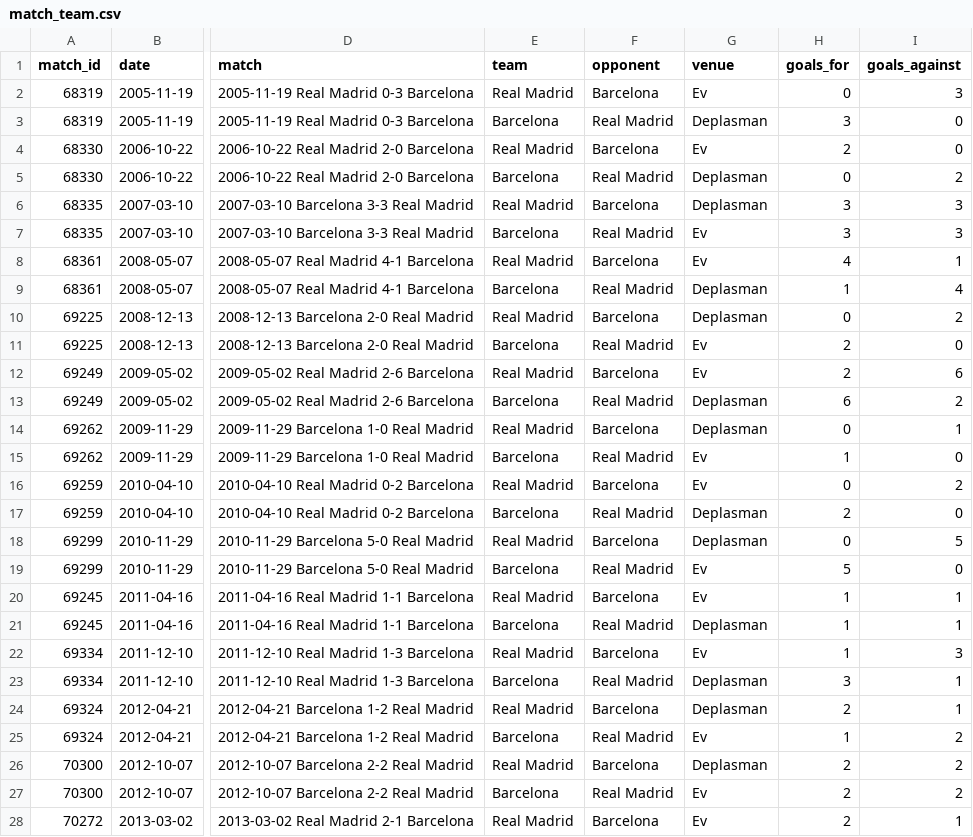
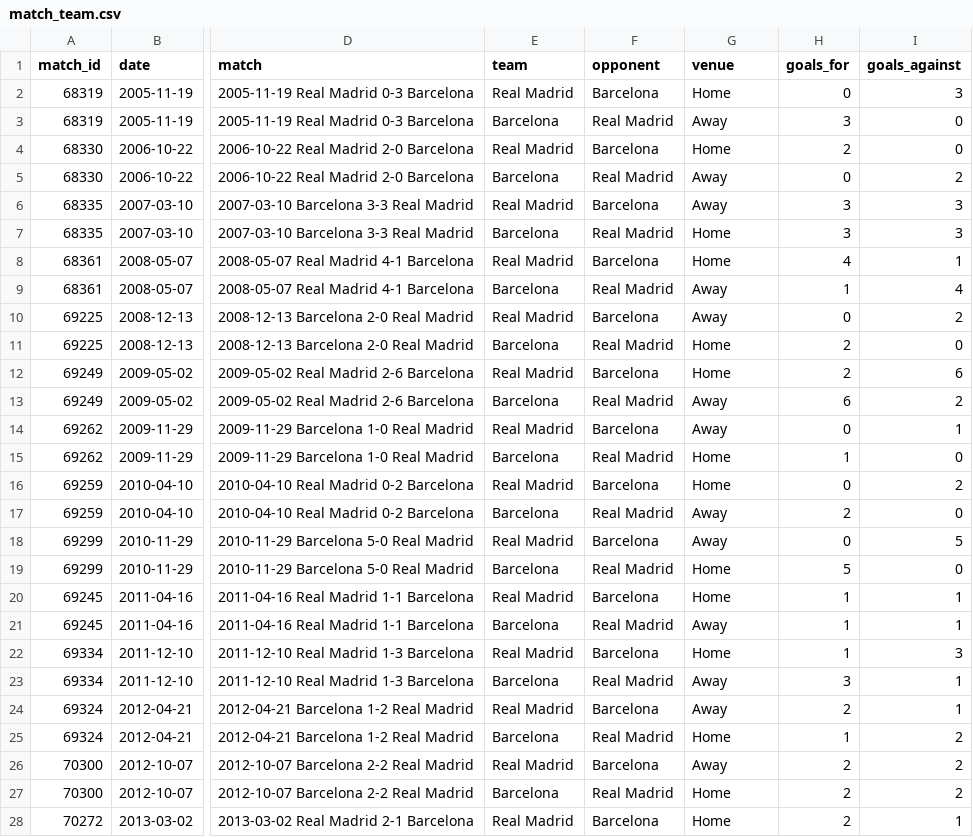
Before and after one commit to arslannizzetali/el-clasico-analytics, a CSV file: data/processed/match_team.csv, drawn as a sheet; only a part is shown, gaps mark what is left out; the diff covers the shown part only; the diff names each change by its address in the sheet, - before the commit and + after, or states it on an @@ line.

```diff
--- a/data/processed/match_team.csv
+++ b/data/processed/match_team.csv
-G2 (venue): Ev
+G2 (venue): Home
-G3 (venue): Deplasman
+G3 (venue): Away
-G4 (venue): Ev
+G4 (venue): Home
-G5:G6 (venue): Deplasman
+G5:G6 (venue): Away
-G7:G8 (venue): Ev
+G7:G8 (venue): Home
-G9:G10 (venue): Deplasman
+G9:G10 (venue): Away
-G11:G12 (venue): Ev
+G11:G12 (venue): Home
-G13:G14 (venue): Deplasman
+G13:G14 (venue): Away
-G15:G16 (venue): Ev
+G15:G16 (venue): Home
-G17:G18 (venue): Deplasman
+G17:G18 (venue): Away
-G19:G20 (venue): Ev
+G19:G20 (venue): Home
-G21 (venue): Deplasman
+G21 (venue): Away
-G22 (venue): Ev
+G22 (venue): Home
-G23:G24 (venue): Deplasman
+G23:G24 (venue): Away
-G25 (venue): Ev
+G25 (venue): Home
-G26 (venue): Deplasman
+G26 (venue): Away
-G27:G28 (venue): Ev
+G27:G28 (venue): Home
```
Also changed, not shown: 31 edited cells elsewhere in this file, data/processed/shots.csv, 28 other files.
